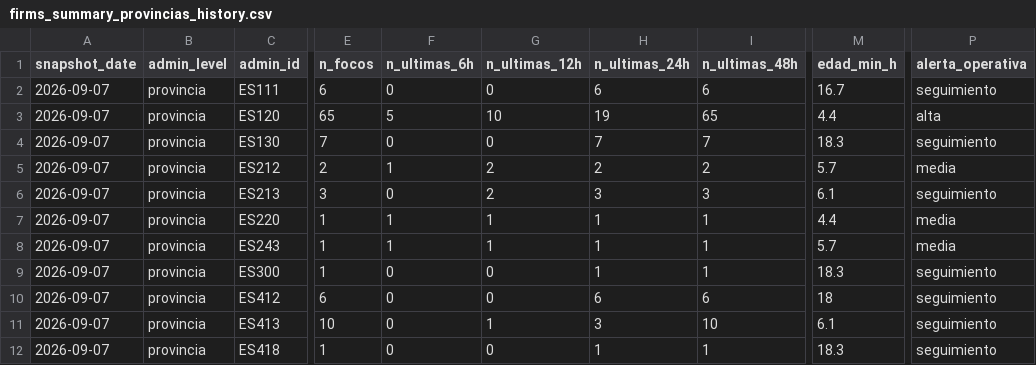
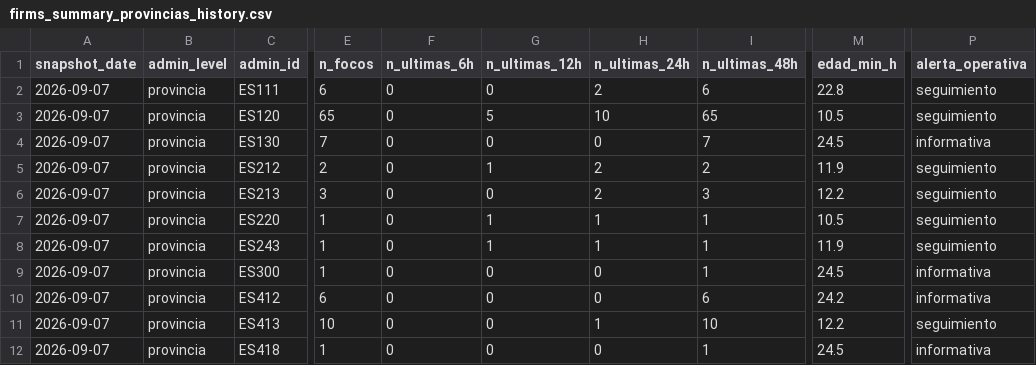
Before and after one commit to santiagomota/visor-fuego, a CSV file: assets/history/firms_summary_provincias_history.csv, drawn as a sheet; only a part is shown, gaps mark what is left out; the diff covers the shown part only; the diff names each change by its address in the sheet, - before the commit and + after, or states it on an @@ line.

```diff
--- a/assets/history/firms_summary_provincias_history.csv
+++ b/assets/history/firms_summary_provincias_history.csv
-H2 (n_ultimas_24h): 6
+H2 (n_ultimas_24h): 2
-M2 (edad_min_h): 16.7
+M2 (edad_min_h): 22.8
-F3 (n_ultimas_6h): 5
+F3 (n_ultimas_6h): 0
-G3 (n_ultimas_12h): 10
+G3 (n_ultimas_12h): 5
-H3 (n_ultimas_24h): 19
+H3 (n_ultimas_24h): 10
-M3 (edad_min_h): 4.4
+M3 (edad_min_h): 10.5
-P3 (alerta_operativa): alta
+P3 (alerta_operativa): seguimiento
-H4 (n_ultimas_24h): 7
+H4 (n_ultimas_24h): 0
-M4 (edad_min_h): 18.3
+M4 (edad_min_h): 24.5
-P4 (alerta_operativa): seguimiento
+P4 (alerta_operativa): informativa
-F5 (n_ultimas_6h): 1
+F5 (n_ultimas_6h): 0
-G5 (n_ultimas_12h): 2
+G5 (n_ultimas_12h): 1
-M5 (edad_min_h): 5.7
+M5 (edad_min_h): 11.9
-P5 (alerta_operativa): media
+P5 (alerta_operativa): seguimiento
-G6 (n_ultimas_12h): 2
+G6 (n_ultimas_12h): 0
-H6 (n_ultimas_24h): 3
+H6 (n_ultimas_24h): 2
-M6 (edad_min_h): 6.1
+M6 (edad_min_h): 12.2
-F7:F8 (n_ultimas_6h): 1
+F7:F8 (n_ultimas_6h): 0
-M7 (edad_min_h): 4.4
+M7 (edad_min_h): 10.5
-P7:P8 (alerta_operativa): media
+P7:P8 (alerta_operativa): seguimiento
-M8 (edad_min_h): 5.7
+M8 (edad_min_h): 11.9
-H9 (n_ultimas_24h): 1
+H9 (n_ultimas_24h): 0
-M9 (edad_min_h): 18.3
+M9 (edad_min_h): 24.5
-P9:P10 (alerta_operativa): seguimiento
+P9:P10 (alerta_operativa): informativa
-H10 (n_ultimas_24h): 6
+H10 (n_ultimas_24h): 0
-M10 (edad_min_h): 18
+M10 (edad_min_h): 24.2
-G11 (n_ultimas_12h): 1
+G11 (n_ultimas_12h): 0
-H11 (n_ultimas_24h): 3
+H11 (n_ultimas_24h): 1
-M11 (edad_min_h): 6.1
+M11 (edad_min_h): 12.2
-H12 (n_ultimas_24h): 1
+H12 (n_ultimas_24h): 0
-M12 (edad_min_h): 18.3
+M12 (edad_min_h): 24.5
-P12 (alerta_operativa): seguimiento
+P12 (alerta_operativa): informativa
```
Also changed, not shown: 44 edited cells elsewhere in this file, assets/alerts/operational_alerts.csv, assets/firms/firms_active_fires.csv, 30 other files.
